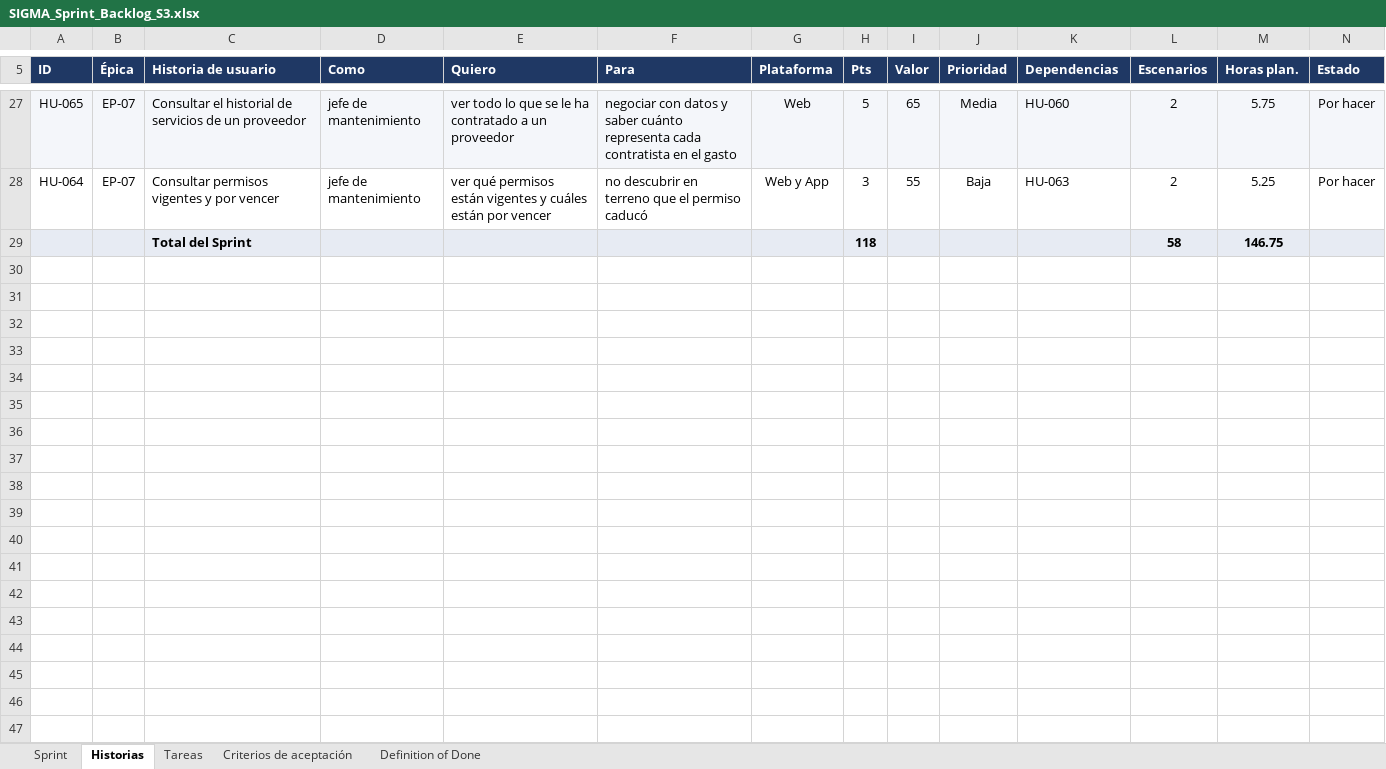
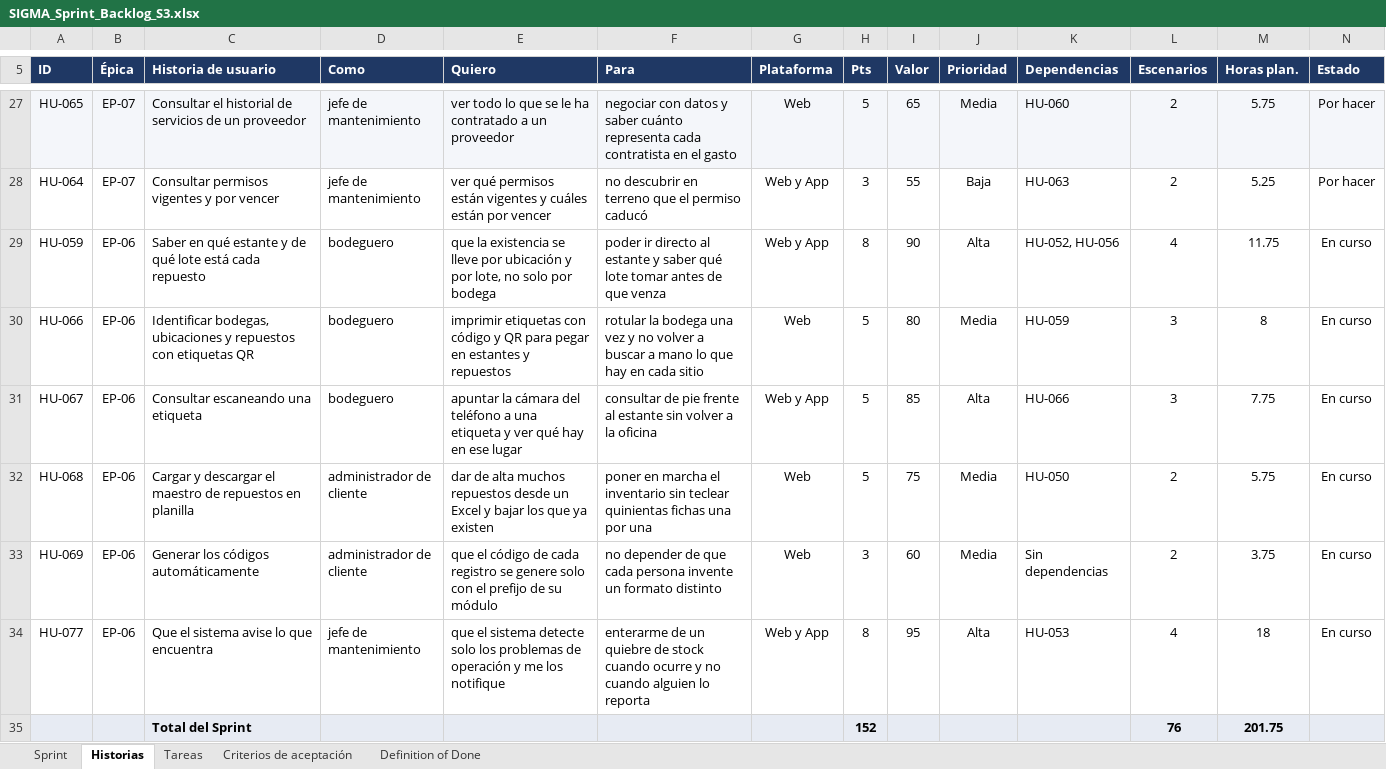
Before and after one commit to CodigoCreativoCL/SIGMA, an Excel workbook: Fase 2/Sprint Backlogs/SIGMA_Sprint_Backlog_S3.xlsx, sheet Historias, drawn as a sheet; only a part is shown, gaps mark what is left out; values as stored, in another font and other column widths than the file's, no borders; conditional formats not drawn; removed rows and columns are numbered as before the commit, all else as after; rows hold the shown columns only; the diff names each change by its address in the sheet, - before the commit and + after, or states it on an @@ line.

```diff
--- a/Fase 2/Sprint Backlogs/SIGMA_Sprint_Backlog_S3.xlsx (sheet Historias)
+++ b/Fase 2/Sprint Backlogs/SIGMA_Sprint_Backlog_S3.xlsx (sheet Historias)
-row 29:  |  | Total del Sprint |  |  |  |  | 118 |  |  |  | 58 | 146.75
+row 29: HU-059 | EP-06 | Saber en qué estante y de qué lote está cada repuesto | bodeguero | que la existencia se lleve por ubicación y por lote, no solo por bodega | poder ir directo al estante y saber qué lote tomar antes de que venza | Web y App | 8 | 90 | Alta | HU-052, HU-056 | 4 | 11.75 | En curso
+row 30: HU-066 | EP-06 | Identificar bodegas, ubicaciones y repuestos con etiquetas QR | bodeguero | imprimir etiquetas con código y QR para pegar en estantes y repuestos | rotular la bodega una vez y no volver a buscar a mano lo que hay en cada sitio | Web | 5 | 80 | Media | HU-059 | 3 | 8 | En curso
+row 31: HU-067 | EP-06 | Consultar escaneando una etiqueta | bodeguero | apuntar la cámara del teléfono a una etiqueta y ver qué hay en ese lugar | consultar de pie frente al estante sin volver a la oficina | Web y App | 5 | 85 | Alta | HU-066 | 3 | 7.75 | En curso
+row 32: HU-068 | EP-06 | Cargar y descargar el maestro de repuestos en planilla | administrador de cliente | dar de alta muchos repuestos desde un Excel y bajar los que ya existen | poner en marcha el inventario sin teclear quinientas fichas una por una | Web | 5 | 75 | Media | HU-050 | 2 | 5.75 | En curso
+row 33: HU-069 | EP-06 | Generar los códigos automáticamente | administrador de cliente | que el código de cada registro se genere solo con el prefijo de su módulo | no depender de que cada persona invente un formato distinto | Web | 3 | 60 | Media | Sin dependencias | 2 | 3.75 | En curso
+row 34: HU-077 | EP-06 | Que el sistema avise lo que encuentra | jefe de mantenimiento | que el sistema detecte solo los problemas de operación y me los notifique | enterarme de un quiebre de stock cuando ocurre y no cuando alguien lo reporta | Web y App | 8 | 95 | Alta | HU-053 | 4 | 18 | En curso
+row 35:  |  | Total del Sprint |  |  |  |  | 152 |  |  |  | 76 | 201.75
```
Also changed, not shown: sheet Tareas, Fase 2/SIGMA_Burndown_Burnup.xlsx, Fase 2/SIGMA_Product_Backlog_por_Sprint.xlsx, 1 other file.
